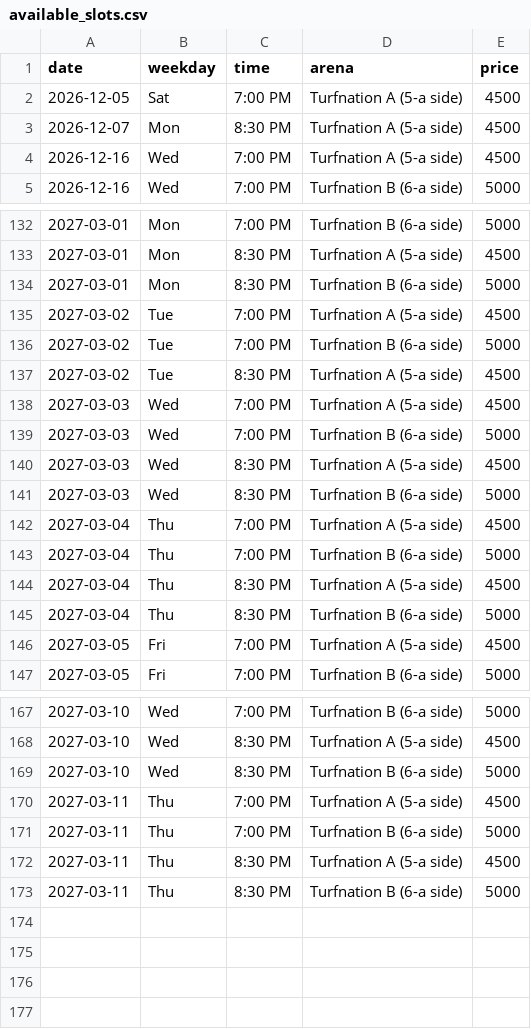
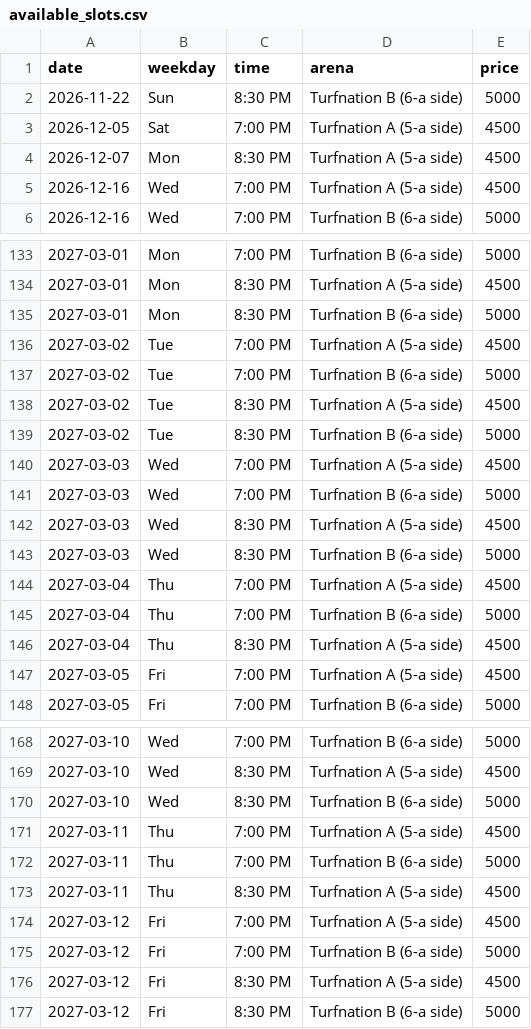
Before and after one commit to wazedrifat/Turnation-Automation, a CSV file: available_slots.csv, drawn as a sheet; only a part is shown, gaps mark what is left out.

```diff
--- a/available_slots.csv
+++ b/available_slots.csv
@@ -1,2 +1,3 @@
 date,weekday,time,arena,price
+2026-11-22,Sun,8:30 PM,Turfnation B (6-a side),5000
 2026-12-05,Sat,7:00 PM,Turfnation A (5-a side),4500
@@ -137,2 +138,3 @@ date,weekday,time,arena,price
 2027-03-02,Tue,8:30 PM,Turfnation A (5-a side),4500
+2027-03-02,Tue,8:30 PM,Turfnation B (6-a side),5000
 2027-03-03,Wed,7:00 PM,Turfnation A (5-a side),4500
@@ -144,3 +146,2 @@ date,weekday,time,arena,price
 2027-03-04,Thu,8:30 PM,Turfnation A (5-a side),4500
-2027-03-04,Thu,8:30 PM,Turfnation B (6-a side),5000
 2027-03-05,Fri,7:00 PM,Turfnation A (5-a side),4500
@@ -172,2 +173,5 @@ date,weekday,time,arena,price
 2027-03-11,Thu,8:30 PM,Turfnation A (5-a side),4500
-2027-03-11,Thu,8:30 PM,Turfnation B (6-a side),5000
+2027-03-12,Fri,7:00 PM,Turfnation A (5-a side),4500
+2027-03-12,Fri,7:00 PM,Turfnation B (6-a side),5000
+2027-03-12,Fri,8:30 PM,Turfnation A (5-a side),4500
+2027-03-12,Fri,8:30 PM,Turfnation B (6-a side),5000
```
